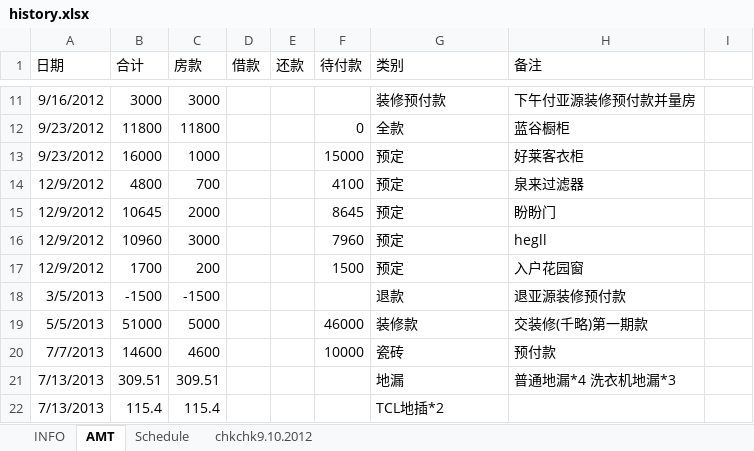
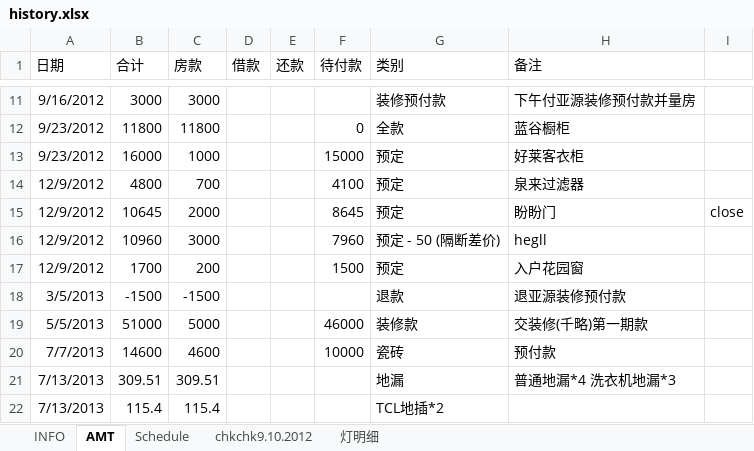
Before and after one commit to hubshi/liferecord, an Excel workbook: 2.1-402/history.xlsx, sheet AMT, drawn as a sheet; only a part is shown, gaps mark what is left out; values as stored, in another font and other column widths than the file's, no borders; the diff covers the shown part only; the diff names each change by its address in the sheet, - before the commit and + after, or states it on an @@ line.

```diff
--- a/2.1-402/history.xlsx (sheet AMT)
+++ b/2.1-402/history.xlsx (sheet AMT)
+sheet tab: 灯明细
-I15: (empty)
+I15: close
-G16 (类别): 预定
+G16 (类别): 预定 - 50 (隔断差价)
```
Also changed, not shown: 24 added rows and 1 edited cell elsewhere in this sheet, 7 other files.
